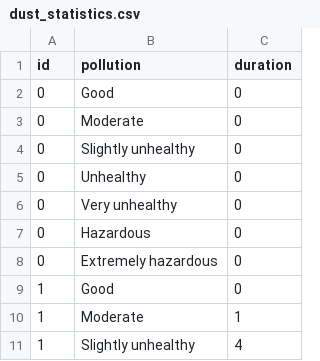
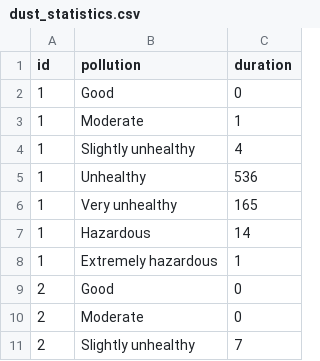
Before and after one commit to thebillystorm/EE3490E-KTLT, a CSV file: task2/dust_statistics.csv, drawn as a sheet; only a part is shown; the shorter side is filled out with more unchanged rows.

```diff
--- a/task2/dust_statistics.csv
+++ b/task2/dust_statistics.csv
@@ -1,9 +1,2 @@
 id, pollution, duration
-0, Good, 0
-0, Moderate, 0
-0, Slightly unhealthy, 0
-0, Unhealthy, 0
-0, Very unhealthy, 0
-0, Hazardous, 0
-0, Extremely hazardous, 0
 1, Good, 0
```
Also changed, not shown: 6 other files.
